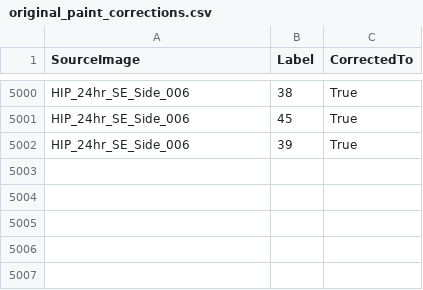
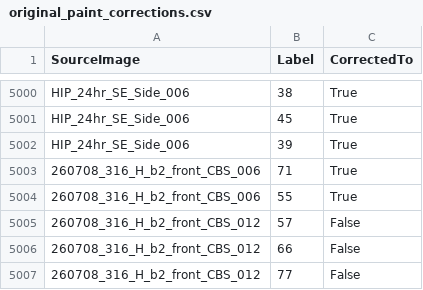
Before and after one commit to jzhang29-max/sem-crack-detector, a CSV file: interior_active_learning/labels/original_paint_corrections.csv, drawn as a sheet; only a part is shown, gaps mark what is left out; the diff names each change by its address in the sheet, - before the commit and + after, or states it on an @@ line.

Commit message:
Save further labelling on 260708_316_H_b2_front_CBS_006
Work done in the app while the CI changes were landing. Two whole-region corrections on
260708_316_H_b2_front_CBS_006, marking regions 71 and 55 as crack: 11,578 pixels added,
312,356 -> 323,934 crack in that mask, and the two matching rows in the region-override ledger.

Corpus-wide marked pixels: 70,406,321 -> 70,417,899.

Committed as-is, with nothing else in the change. Both files were copied outside the repo before
git touched them.

```diff
--- a/interior_active_learning/labels/original_paint_corrections.csv
+++ b/interior_active_learning/labels/original_paint_corrections.csv
+row 5003: 260708_316_H_b2_front_CBS_006 | 71 | True
+row 5004: 260708_316_H_b2_front_CBS_006 | 55 | True
+row 5005: 260708_316_H_b2_front_CBS_012 | 57 | False
+row 5006: 260708_316_H_b2_front_CBS_012 | 66 | False
+row 5007: 260708_316_H_b2_front_CBS_012 | 77 | False
```
Also changed, not shown: 1 other file.
